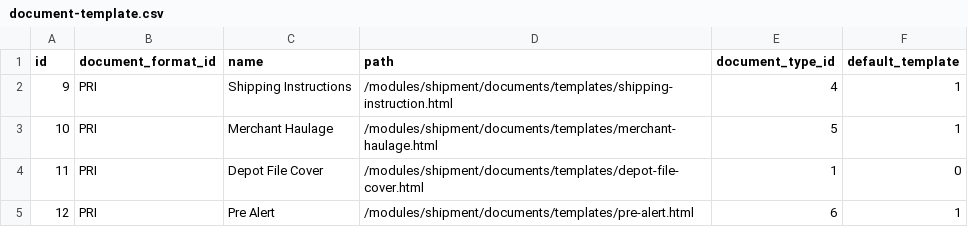
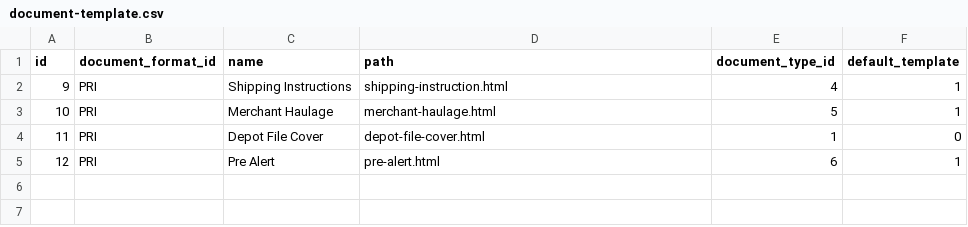
Before and after one commit to warrantgroup/fixtures, a CSV file: data/document-template.csv, drawn as a sheet.

Commit message:
Update document-template.csv

```diff
--- a/data/document-template.csv
+++ b/data/document-template.csv
@@ -1,5 +1,5 @@
 id, document_format_id, name, path, document_type_id, default_template
-9,PRI,"Shipping Instructions","/modules/shipment/documents/templates/shipping-instruction.html",4, 1
-10,PRI,"Merchant Haulage","/modules/shipment/documents/templates/merchant-haulage.html",5, 1
-11,PRI,"Depot File Cover","/modules/shipment/documents/templates/depot-file-cover.html",1, 0
-12,PRI,"Pre Alert", "/modules/shipment/documents/templates/pre-alert.html",6, 1
+9,PRI,"Shipping Instructions","shipping-instruction.html",4, 1
+10,PRI,"Merchant Haulage","merchant-haulage.html",5, 1
+11,PRI,"Depot File Cover","depot-file-cover.html",1, 0
+12,PRI,"Pre Alert", "pre-alert.html",6, 1
```
